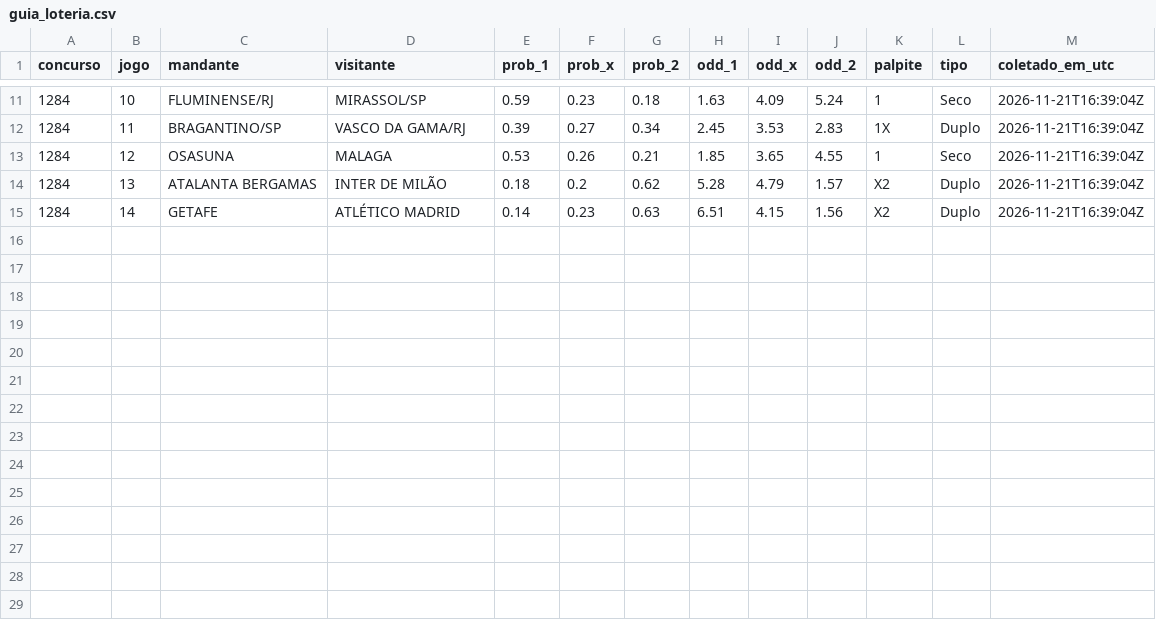
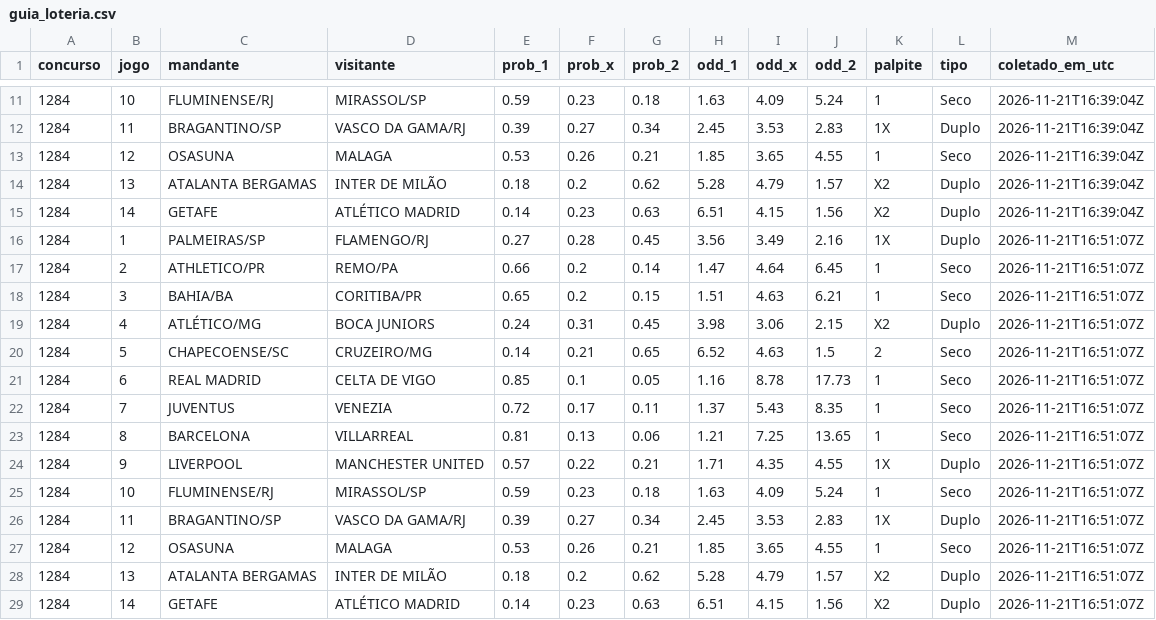
Before and after one commit to marinholuiz2015-tech/loteca-simulador, a CSV file: coleta/dados/guia_loteria.csv, drawn as a sheet; only a part is shown, gaps mark what is left out; the diff names each change by its address in the sheet, - before the commit and + after, or states it on an @@ line.

```diff
--- a/coleta/dados/guia_loteria.csv
+++ b/coleta/dados/guia_loteria.csv
+row 16: 1284 | 1 | PALMEIRAS/SP | FLAMENGO/RJ | 0.27 | 0.28 | 0.45 | 3.56 | 3.49 | 2.16 | 1X | Duplo | 2026-11-21T16:51:07Z
+row 17: 1284 | 2 | ATHLETICO/PR | REMO/PA | 0.66 | 0.2 | 0.14 | 1.47 | 4.64 | 6.45 | 1 | Seco | 2026-11-21T16:51:07Z
+row 18: 1284 | 3 | BAHIA/BA | CORITIBA/PR | 0.65 | 0.2 | 0.15 | 1.51 | 4.63 | 6.21 | 1 | Seco | 2026-11-21T16:51:07Z
+row 19: 1284 | 4 | ATLÉTICO/MG | BOCA JUNIORS | 0.24 | 0.31 | 0.45 | 3.98 | 3.06 | 2.15 | X2 | Duplo | 2026-11-21T16:51:07Z
+row 20: 1284 | 5 | CHAPECOENSE/SC | CRUZEIRO/MG | 0.14 | 0.21 | 0.65 | 6.52 | 4.63 | 1.5 | 2 | Seco | 2026-11-21T16:51:07Z
+row 21: 1284 | 6 | REAL MADRID | CELTA DE VIGO | 0.85 | 0.1 | 0.05 | 1.16 | 8.78 | 17.73 | 1 | Seco | 2026-11-21T16:51:07Z
+row 22: 1284 | 7 | JUVENTUS | VENEZIA | 0.72 | 0.17 | 0.11 | 1.37 | 5.43 | 8.35 | 1 | Seco | 2026-11-21T16:51:07Z
+row 23: 1284 | 8 | BARCELONA | VILLARREAL | 0.81 | 0.13 | 0.06 | 1.21 | 7.25 | 13.65 | 1 | Seco | 2026-11-21T16:51:07Z
+row 24: 1284 | 9 | LIVERPOOL | MANCHESTER UNITED | 0.57 | 0.22 | 0.21 | 1.71 | 4.35 | 4.55 | 1X | Duplo | 2026-11-21T16:51:07Z
+row 25: 1284 | 10 | FLUMINENSE/RJ | MIRASSOL/SP | 0.59 | 0.23 | 0.18 | 1.63 | 4.09 | 5.24 | 1 | Seco | 2026-11-21T16:51:07Z
+row 26: 1284 | 11 | BRAGANTINO/SP | VASCO DA GAMA/RJ | 0.39 | 0.27 | 0.34 | 2.45 | 3.53 | 2.83 | 1X | Duplo | 2026-11-21T16:51:07Z
+row 27: 1284 | 12 | OSASUNA | MALAGA | 0.53 | 0.26 | 0.21 | 1.85 | 3.65 | 4.55 | 1 | Seco | 2026-11-21T16:51:07Z
+row 28: 1284 | 13 | ATALANTA BERGAMAS | INTER DE MILÃO | 0.18 | 0.2 | 0.62 | 5.28 | 4.79 | 1.57 | X2 | Duplo | 2026-11-21T16:51:07Z
+row 29: 1284 | 14 | GETAFE | ATLÉTICO MADRID | 0.14 | 0.23 | 0.63 | 6.51 | 4.15 | 1.56 | X2 | Duplo | 2026-11-21T16:51:07Z
```
Also changed, not shown: 1 other file.
